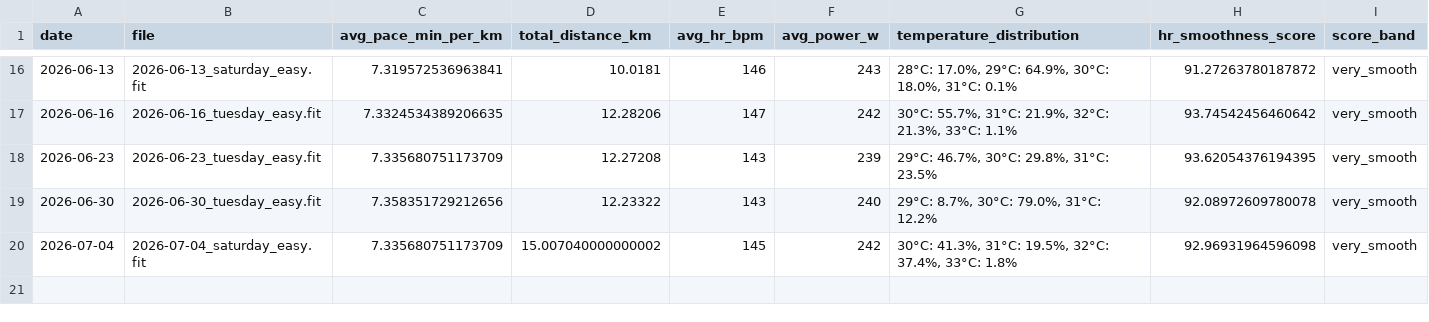
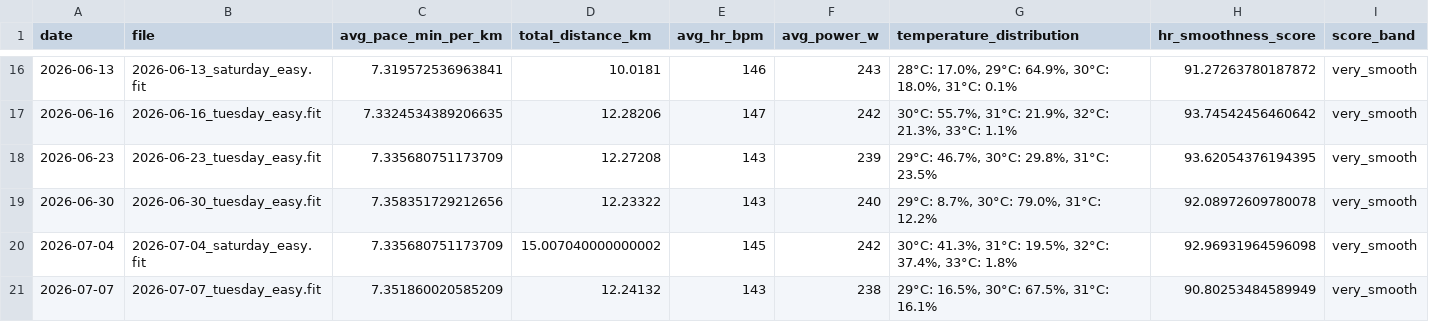
Before and after one commit to jvinodraj/theEagle, a CSV file: reports/easy/easy_run_hr_smoothness_scores.csv, drawn as a sheet; only a part is shown, gaps mark what is left out; the diff names each change by its address in the sheet, - before the commit and + after, or states it on an @@ line.

```diff
--- a/reports/easy/easy_run_hr_smoothness_scores.csv
+++ b/reports/easy/easy_run_hr_smoothness_scores.csv
+row 21: 2026-07-07 | 2026-07-07_tuesday_easy.fit | 7.351860020585209 | 12.24132 | 143 | 238 | 29°C: 16.5%, 30°C: 67.5%, 31°C: 16.1% | 90.80253484589949 | very_smooth
```
Also changed, not shown: reports/strength/strength_endurance_sessions.csv, reports/strength/strength_recovery_interaction.csv, 5 other files.
